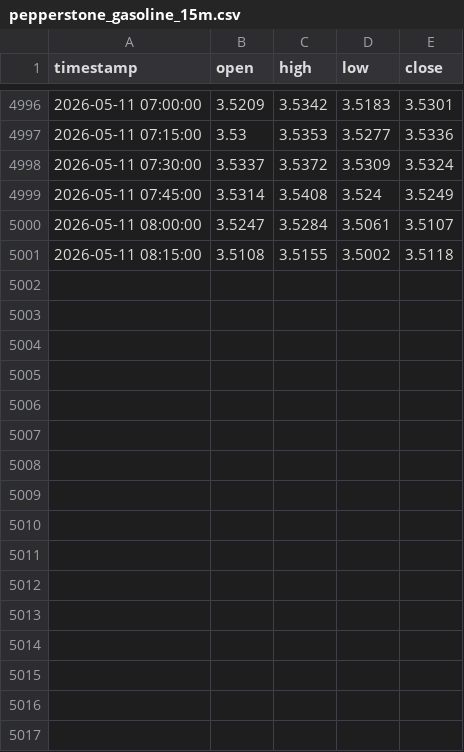
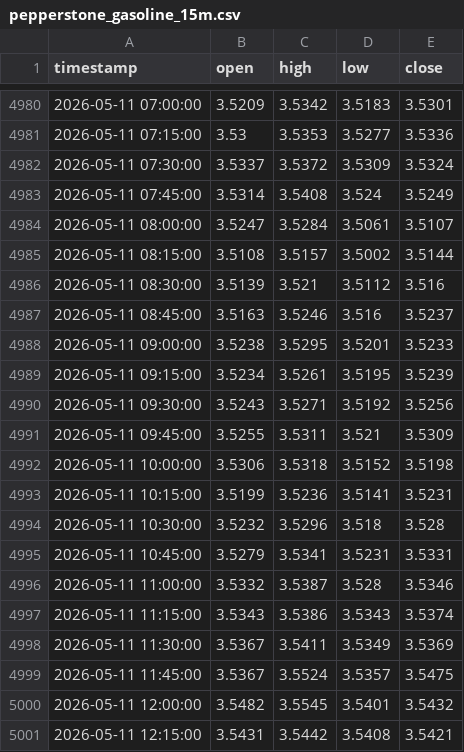
Before and after one commit to evan7646-cloud/Download_Gate_Gasoline_price, a CSV file: pepperstone_gasoline_15m.csv, drawn as a sheet; only a part is shown, gaps mark what is left out; the diff covers the shown part only.

```diff
--- a/pepperstone_gasoline_15m.csv
+++ b/pepperstone_gasoline_15m.csv
@@ -5000,2 +4984,18 @@ timestamp,open,high,low,close
 2026-05-11 08:00:00,3.5247,3.5284,3.5061,3.5107
-2026-05-11 08:15:00,3.5108,3.5155,3.5002,3.5118
+2026-05-11 08:15:00,3.5108,3.5157,3.5002,3.5144
+2026-05-11 08:30:00,3.5139,3.521,3.5112,3.516
+2026-05-11 08:45:00,3.5163,3.5246,3.516,3.5237
+2026-05-11 09:00:00,3.5238,3.5295,3.5201,3.5233
+2026-05-11 09:15:00,3.5234,3.5261,3.5195,3.5239
+2026-05-11 09:30:00,3.5243,3.5271,3.5192,3.5256
+2026-05-11 09:45:00,3.5255,3.5311,3.521,3.5309
+2026-05-11 10:00:00,3.5306,3.5318,3.5152,3.5198
+2026-05-11 10:15:00,3.5199,3.5236,3.5141,3.5231
+2026-05-11 10:30:00,3.5232,3.5296,3.518,3.528
+2026-05-11 10:45:00,3.5279,3.5341,3.5231,3.5331
+2026-05-11 11:00:00,3.5332,3.5387,3.528,3.5346
+2026-05-11 11:15:00,3.5343,3.5386,3.5343,3.5374
+2026-05-11 11:30:00,3.5367,3.5411,3.5349,3.5369
+2026-05-11 11:45:00,3.5367,3.5524,3.5357,3.5475
+2026-05-11 12:00:00,3.5482,3.5545,3.5401,3.5432
+2026-05-11 12:15:00,3.5431,3.5442,3.5408,3.5421
```
Also changed, not shown: 16 removed rows elsewhere in this file, gate_tradfi_gas_15m.csv, gate_tradfi_gas_1h.csv, 9 other files.
